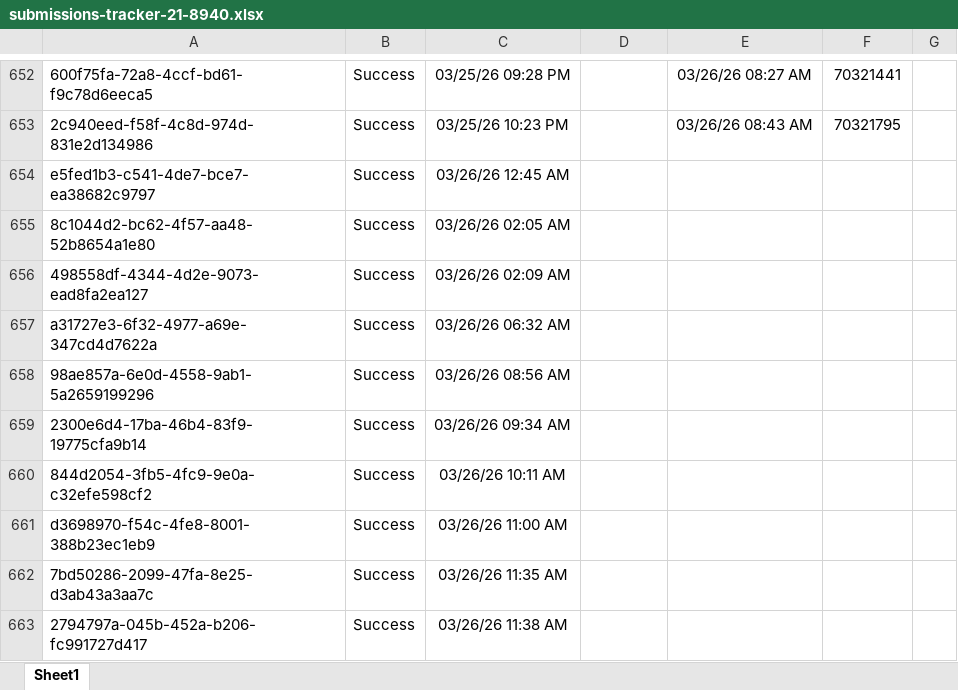
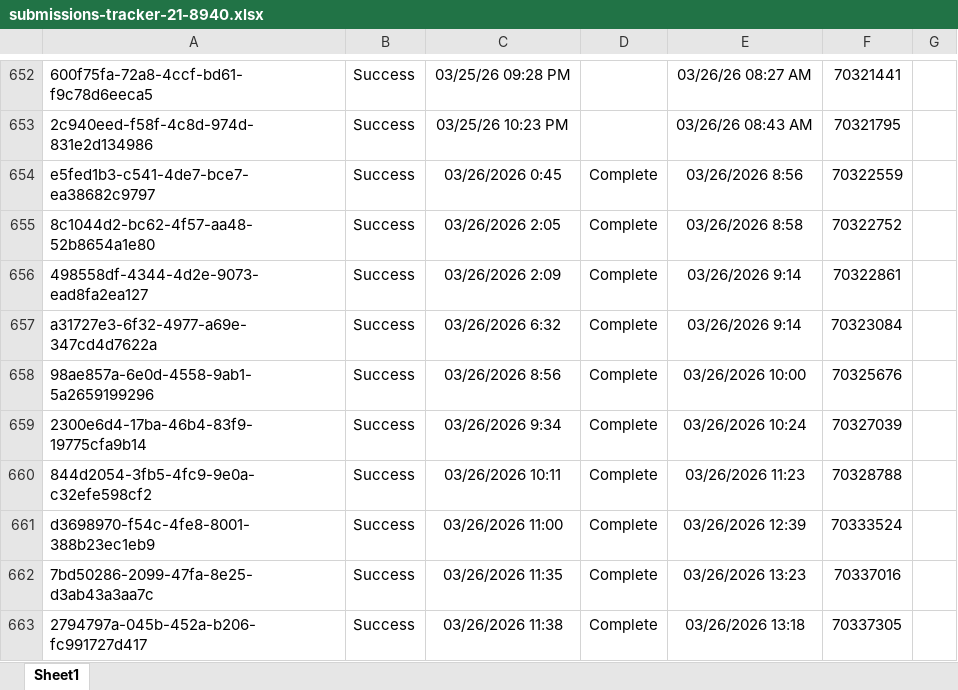
Before and after one commit to Ninjaneer321/va.gov-team, an Excel workbook: teams/benefits-portfolio/benefits-intake-optimization-pingwind/post-go-live/21-8940/submissions-tracker-21-8940.xlsx, sheet Sheet1, drawn as a sheet; only a part is shown, gaps mark what is left out; values as stored, in another font and other column widths than the file's, no borders; the diff covers the shown part only; the diff names each change by its address in the sheet, - before the commit and + after, or states it on an @@ line.

Commit message:
update 21-8940 submission trackers

```diff
--- a/teams/benefits-portfolio/benefits-intake-optimization-pingwind/post-go-live/21-8940/submissions-tracker-21-8940.xlsx (sheet Sheet1)
+++ b/teams/benefits-portfolio/benefits-intake-optimization-pingwind/post-go-live/21-8940/submissions-tracker-21-8940.xlsx (sheet Sheet1)
-C654: 03/26/26 12:45 AM
+C654: 03/26/2026 0:45
-D654:D663: (empty)
+D654:D663: Complete
-E654: (empty)
+E654: 03/26/2026 8:56
-F654: (empty)
+F654: 70322559
-C655: 03/26/26 02:05 AM
+C655: 03/26/2026 2:05
-E655: (empty)
+E655: 03/26/2026 8:58
-F655: (empty)
+F655: 70322752
-C656: 03/26/26 02:09 AM
+C656: 03/26/2026 2:09
-E656:E657: (empty)
+E656:E657: 03/26/2026 9:14
-F656: (empty)
+F656: 70322861
-C657: 03/26/26 06:32 AM
+C657: 03/26/2026 6:32
-F657: (empty)
+F657: 70323084
-C658: 03/26/26 08:56 AM
+C658: 03/26/2026 8:56
-E658: (empty)
+E658: 03/26/2026 10:00
-F658: (empty)
+F658: 70325676
-C659: 03/26/26 09:34 AM
+C659: 03/26/2026 9:34
-E659: (empty)
+E659: 03/26/2026 10:24
-F659: (empty)
+F659: 70327039
-C660: 03/26/26 10:11 AM
+C660: 03/26/2026 10:11
-E660: (empty)
+E660: 03/26/2026 11:23
-F660: (empty)
+F660: 70328788
-C661: 03/26/26 11:00 AM
+C661: 03/26/2026 11:00
-E661: (empty)
+E661: 03/26/2026 12:39
-F661: (empty)
+F661: 70333524
-C662: 03/26/26 11:35 AM
+C662: 03/26/2026 11:35
-E662: (empty)
+E662: 03/26/2026 13:23
-F662: (empty)
+F662: 70337016
-C663: 03/26/26 11:38 AM
+C663: 03/26/2026 11:38
-E663: (empty)
+E663: 03/26/2026 13:18
-F663: (empty)
+F663: 70337305
```
Also changed, not shown: 124 edited cells elsewhere in this sheet, 1 other file.
